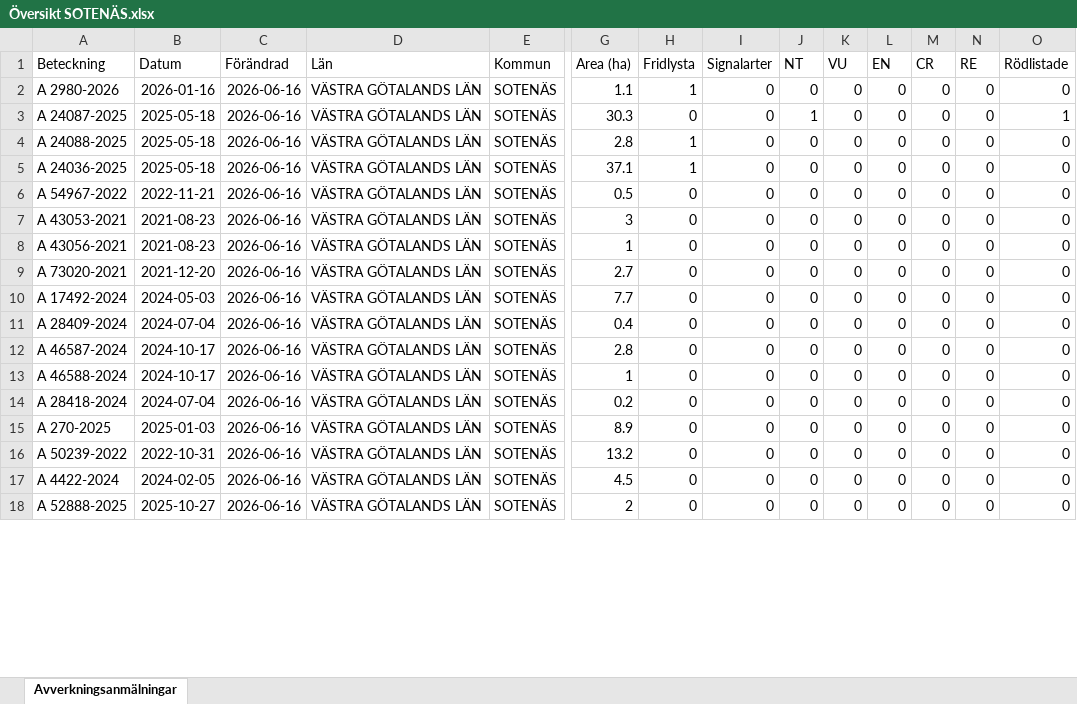
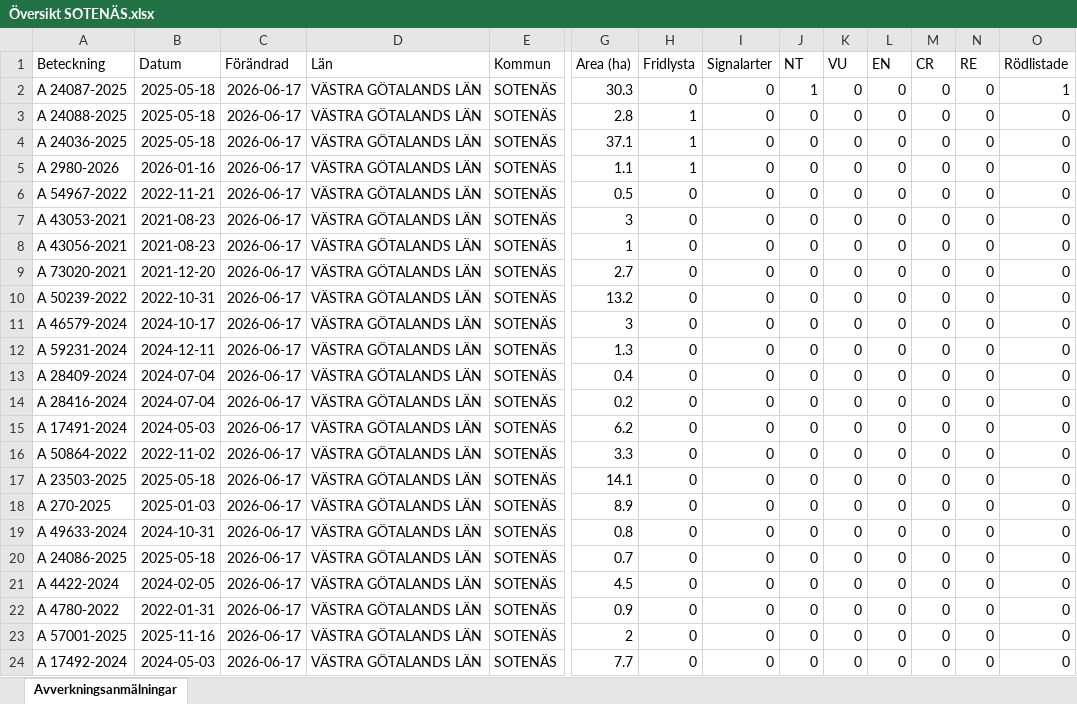
Before and after one commit to klasma/Logging_1427, an Excel workbook: Översikt SOTENÄS.xlsx, sheet Avverkningsanmälningar, drawn as a sheet; only a part is shown, gaps mark what is left out; values as stored, in another font and other column widths than the file's, no borders; removed rows and columns are numbered as before the commit, all else as after; rows hold the shown columns only; the diff covers the shown part only; the diff names each change by its address in the sheet, - before the commit and + after, or states it on an @@ line.

```diff
--- a/Översikt SOTENÄS.xlsx (sheet Avverkningsanmälningar)
+++ b/Översikt SOTENÄS.xlsx (sheet Avverkningsanmälningar)
-row 2: A 2980-2026 | 2026-01-16 | 2026-06-16 | VÄSTRA GÖTALANDS LÄN | SOTENÄS | 1.1 | 1 | 0 | 0 | 0 | 0 | 0 | 0 | 0
-C2:C4 (Förändrad): 2026-06-16
+C2:C4 (Förändrad): 2026-06-17
+row 5: A 2980-2026 | 2026-01-16 | 2026-06-17 | VÄSTRA GÖTALANDS LÄN | SOTENÄS | 1.1 | 1 | 0 | 0 | 0 | 0 | 0 | 0 | 0
-C6:C9 (Förändrad): 2026-06-16
+C6:C9 (Förändrad): 2026-06-17
+row 10: A 50239-2022 | 2022-10-31 | 2026-06-17 | VÄSTRA GÖTALANDS LÄN | SOTENÄS | 13.2 | 0 | 0 | 0 | 0 | 0 | 0 | 0 | 0
-A11 (Beteckning): A 17492-2024
+A11 (Beteckning): A 46579-2024
-B11 (Datum): 2024-05-03
+B11 (Datum): 2024-10-17
-C11 (Förändrad): 2026-06-16
+C11 (Förändrad): 2026-06-17
-G11 (Area (ha)): 7.7
+G11 (Area (ha)): 3
+row 12: A 59231-2024 | 2024-12-11 | 2026-06-17 | VÄSTRA GÖTALANDS LÄN | SOTENÄS | 1.3 | 0 | 0 | 0 | 0 | 0 | 0 | 0 | 0
-C13:C14 (Förändrad): 2026-06-16
+C13:C14 (Förändrad): 2026-06-17
-A14 (Beteckning): A 46587-2024
+A14 (Beteckning): A 28416-2024
-B14 (Datum): 2024-10-17
+B14 (Datum): 2024-07-04
-G14 (Area (ha)): 2.8
+G14 (Area (ha)): 0.2
+row 15: A 17491-2024 | 2024-05-03 | 2026-06-17 | VÄSTRA GÖTALANDS LÄN | SOTENÄS | 6.2 | 0 | 0 | 0 | 0 | 0 | 0 | 0 | 0
-A16 (Beteckning): A 46588-2024
+A16 (Beteckning): A 50864-2022
-B16 (Datum): 2024-10-17
+B16 (Datum): 2022-11-02
-C16:C19 (Förändrad): 2026-06-16
+C16:C19 (Förändrad): 2026-06-17
-G16 (Area (ha)): 1
+G16 (Area (ha)): 3.3
-A17 (Beteckning): A 28418-2024
+A17 (Beteckning): A 23503-2025
-B17 (Datum): 2024-07-04
+B17 (Datum): 2025-05-18
-G17 (Area (ha)): 0.2
+G17 (Area (ha)): 14.1
-A19 (Beteckning): A 50239-2022
+A19 (Beteckning): A 49633-2024
-B19 (Datum): 2022-10-31
+B19 (Datum): 2024-10-31
-G19 (Area (ha)): 13.2
+G19 (Area (ha)): 0.8
+row 20: A 24086-2025 | 2025-05-18 | 2026-06-17 | VÄSTRA GÖTALANDS LÄN | SOTENÄS | 0.7 | 0 | 0 | 0 | 0 | 0 | 0 | 0 | 0
-C21 (Förändrad): 2026-06-16
+C21 (Förändrad): 2026-06-17
+row 22: A 4780-2022 | 2022-01-31 | 2026-06-17 | VÄSTRA GÖTALANDS LÄN | SOTENÄS | 0.9 | 0 | 0 | 0 | 0 | 0 | 0 | 0 | 0
-A23 (Beteckning): A 52888-2025
+A23 (Beteckning): A 57001-2025
-B23 (Datum): 2025-10-27
+B23 (Datum): 2025-11-16
-C23 (Förändrad): 2026-06-16
+C23 (Förändrad): 2026-06-17
+row 24: A 17492-2024 | 2024-05-03 | 2026-06-17 | VÄSTRA GÖTALANDS LÄN | SOTENÄS | 7.7 | 0 | 0 | 0 | 0 | 0 | 0 | 0 | 0
```
Also changed, not shown: 2 added rows, 8 removed rows and 14 edited cells elsewhere in this sheet, artfynd/A 24036-2025 artfynd.xlsx, artfynd/A 24087-2025 artfynd.xlsx, 19 other files.
